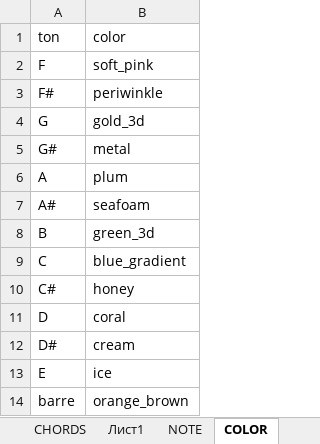
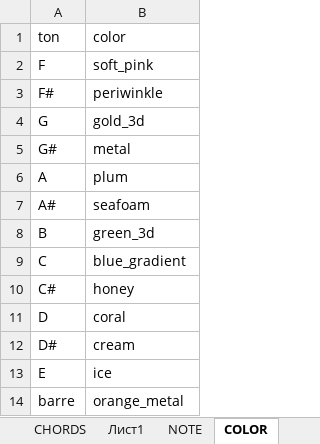
Before and after one commit to ILyaChibisov/Chord_Maker, an Excel workbook: templates2/chord_config.xlsx, sheet COLOR, drawn as a sheet; values as stored, in another font and other column widths than the file's, no borders; table styles not drawn; the diff names each change by its address in the sheet, - before the commit and + after, or states it on an @@ line.

```diff
--- a/templates2/chord_config.xlsx (sheet COLOR)
+++ b/templates2/chord_config.xlsx (sheet COLOR)
-B14: orange_brown
+B14: orange_metal
```
Also changed, not shown: sheet RAM, 4 other files.
